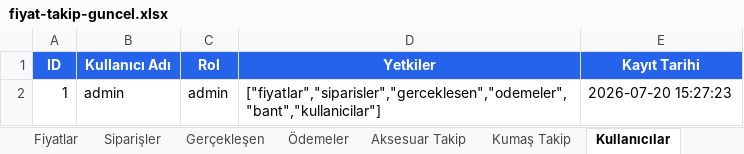
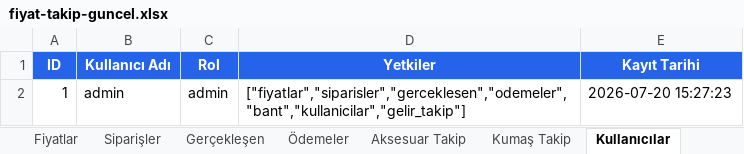
Before and after one commit to anildegidiben0303/fiyat-takip, an Excel workbook: fiyat-takip-guncel.xlsx, sheet Kullanıcılar, drawn as a sheet; values as stored, in another font and other column widths than the file's, no borders; the diff names each change by its address in the sheet, - before the commit and + after, or states it on an @@ line.

```diff
--- a/fiyat-takip-guncel.xlsx (sheet Kullanıcılar)
+++ b/fiyat-takip-guncel.xlsx (sheet Kullanıcılar)
-D2 (Yetkiler): ["fiyatlar","siparisler","gerceklesen","odemeler","bant","kullanicilar"]
+D2 (Yetkiler): ["fiyatlar","siparisler","gerceklesen","odemeler","bant","kullanicilar","gelir_takip"]
```
Also changed, not shown: sheet Gerçekleşen, sheet Siparişler, other sheet tabs, 10 other files.
